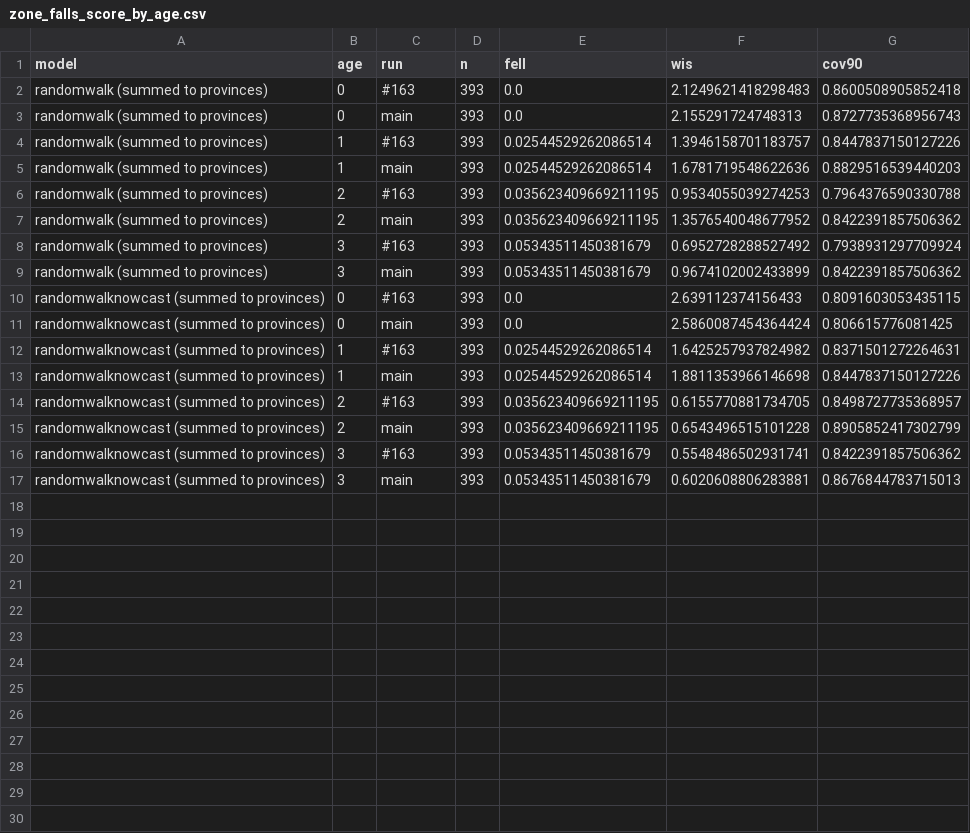
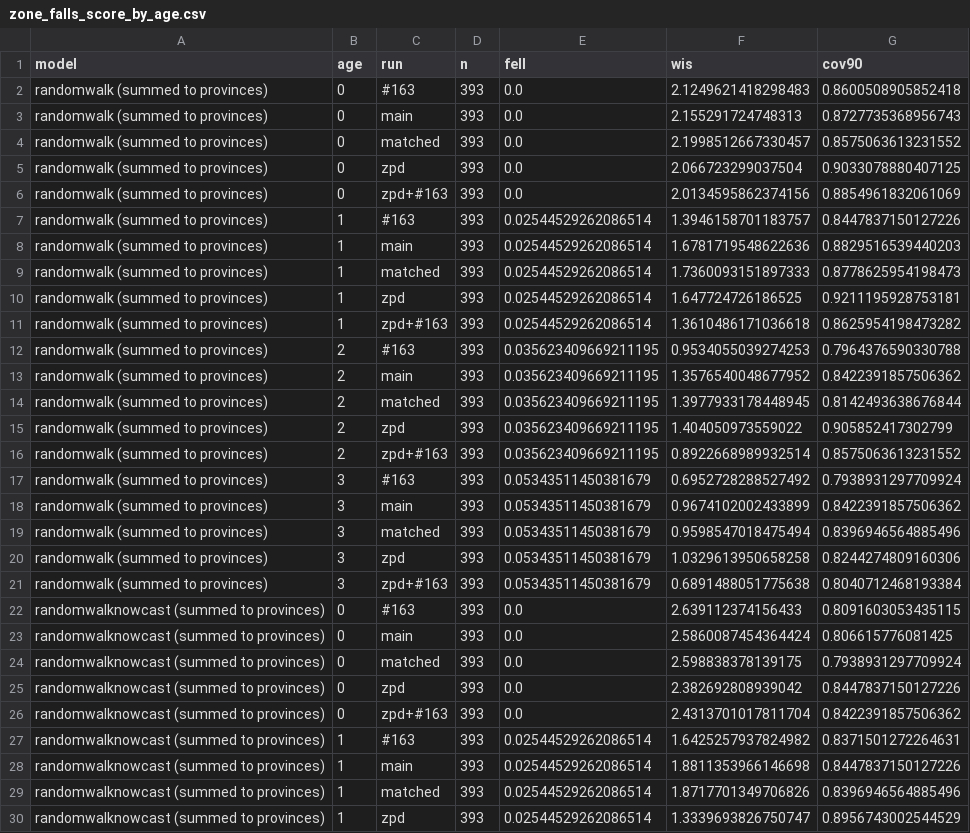
Before and after one commit to seabbs/BDBVHubRenewal, a CSV file: evidence/plausibility-2026-11-14/zone_falls_score_by_age.csv, drawn as a sheet; only a part is shown; the shorter side is filled out with more unchanged rows; the diff covers the shown part only.

```diff
--- a/evidence/plausibility-2026-11-14/zone_falls_score_by_age.csv
+++ b/evidence/plausibility-2026-11-14/zone_falls_score_by_age.csv
@@ -3,11 +3,28 @@ randomwalk (summed to provinces),0,#163,393,0.0,2.1249621418298483,0.86005089058
 randomwalk (summed to provinces),0,main,393,0.0,2.155291724748313,0.8727735368956743
+randomwalk (summed to provinces),0,matched,393,0.0,2.1998512667330457,0.8575063613231552
+randomwalk (summed to provinces),0,zpd,393,0.0,2.066723299037504,0.9033078880407125
+randomwalk (summed to provinces),0,zpd+#163,393,0.0,2.0134595862374156,0.8854961832061069
 randomwalk (summed to provinces),1,#163,393,0.02544529262086514,1.3946158701183757,0.8447837150127226
 randomwalk (summed to provinces),1,main,393,0.02544529262086514,1.6781719548622636,0.8829516539440203
+randomwalk (summed to provinces),1,matched,393,0.02544529262086514,1.7360093151897333,0.8778625954198473
+randomwalk (summed to provinces),1,zpd,393,0.02544529262086514,1.647724726186525,0.9211195928753181
+randomwalk (summed to provinces),1,zpd+#163,393,0.02544529262086514,1.3610486171036618,0.8625954198473282
 randomwalk (summed to provinces),2,#163,393,0.035623409669211195,0.9534055039274253,0.7964376590330788
 randomwalk (summed to provinces),2,main,393,0.035623409669211195,1.3576540048677952,0.8422391857506362
+randomwalk (summed to provinces),2,matched,393,0.035623409669211195,1.3977933178448945,0.8142493638676844
+randomwalk (summed to provinces),2,zpd,393,0.035623409669211195,1.404050973559022,0.905852417302799
+randomwalk (summed to provinces),2,zpd+#163,393,0.035623409669211195,0.8922668989932514,0.8575063613231552
 randomwalk (summed to provinces),3,#163,393,0.05343511450381679,0.6952728288527492,0.7938931297709924
 randomwalk (summed to provinces),3,main,393,0.05343511450381679,0.9674102002433899,0.8422391857506362
+randomwalk (summed to provinces),3,matched,393,0.05343511450381679,0.9598547018475494,0.8396946564885496
+randomwalk (summed to provinces),3,zpd,393,0.05343511450381679,1.0329613950658258,0.8244274809160306
+randomwalk (summed to provinces),3,zpd+#163,393,0.05343511450381679,0.6891488051775638,0.8040712468193384
 randomwalknowcast (summed to provinces),0,#163,393,0.0,2.639112374156433,0.8091603053435115
 randomwalknowcast (summed to provinces),0,main,393,0.0,2.5860087454364424,0.806615776081425
+randomwalknowcast (summed to provinces),0,matched,393,0.0,2.598838378139175,0.7938931297709924
+randomwalknowcast (summed to provinces),0,zpd,393,0.0,2.382692808939042,0.8447837150127226
+randomwalknowcast (summed to provinces),0,zpd+#163,393,0.0,2.4313701017811704,0.8422391857506362
 randomwalknowcast (summed to provinces),1,#163,393,0.02544529262086514,1.6425257937824982,0.8371501272264631
 randomwalknowcast (summed to provinces),1,main,393,0.02544529262086514,1.8811353966146698,0.8447837150127226
+randomwalknowcast (summed to provinces),1,matched,393,0.02544529262086514,1.8717701349706826,0.8396946564885496
+randomwalknowcast (summed to provinces),1,zpd,393,0.02544529262086514,1.3339693826750747,0.8956743002544529
```
Also changed, not shown: 7 added rows elsewhere in this file, evidence/plausibility-2026-11-14/zone_falls_score.csv, 7 other files.
